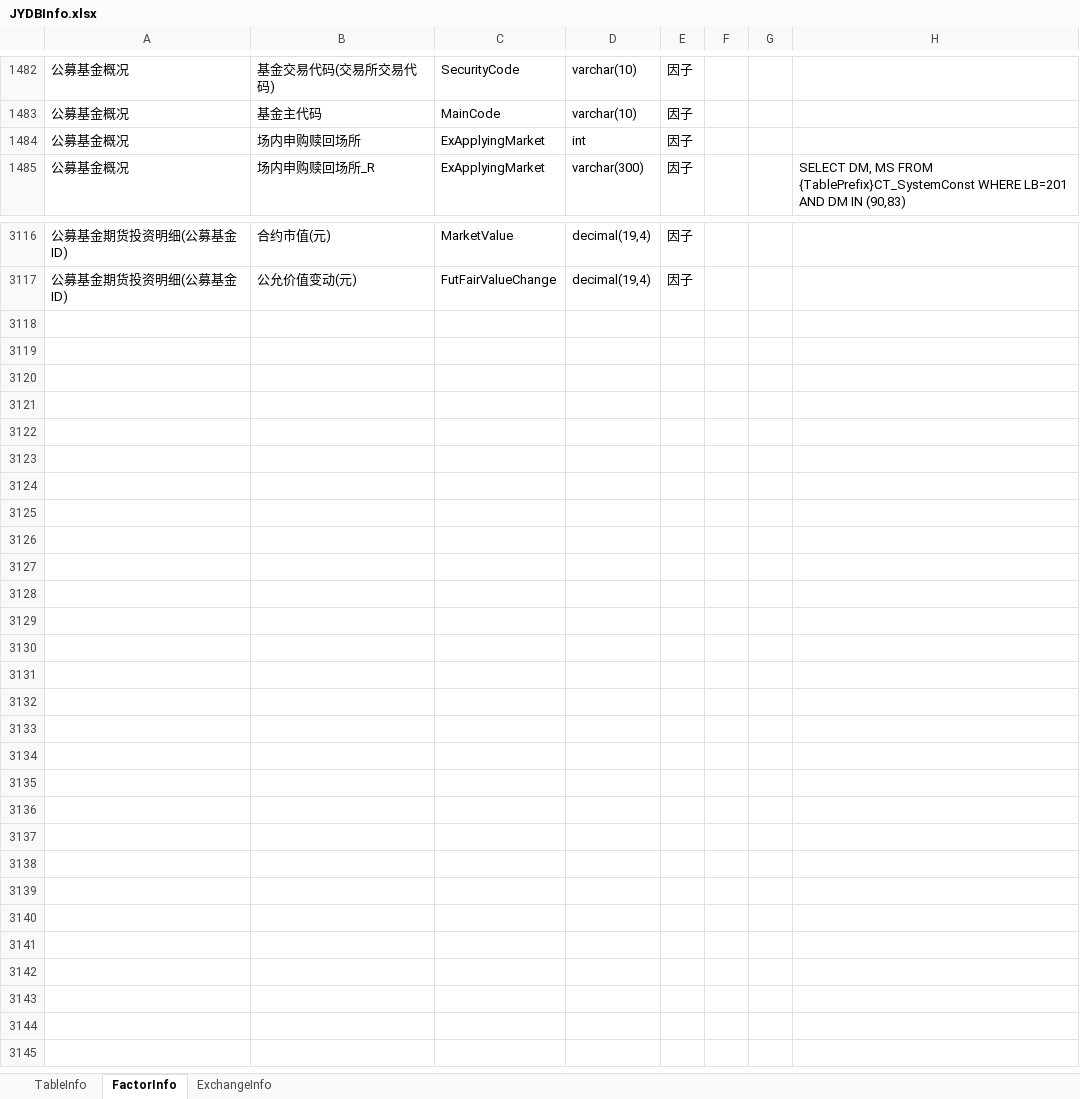
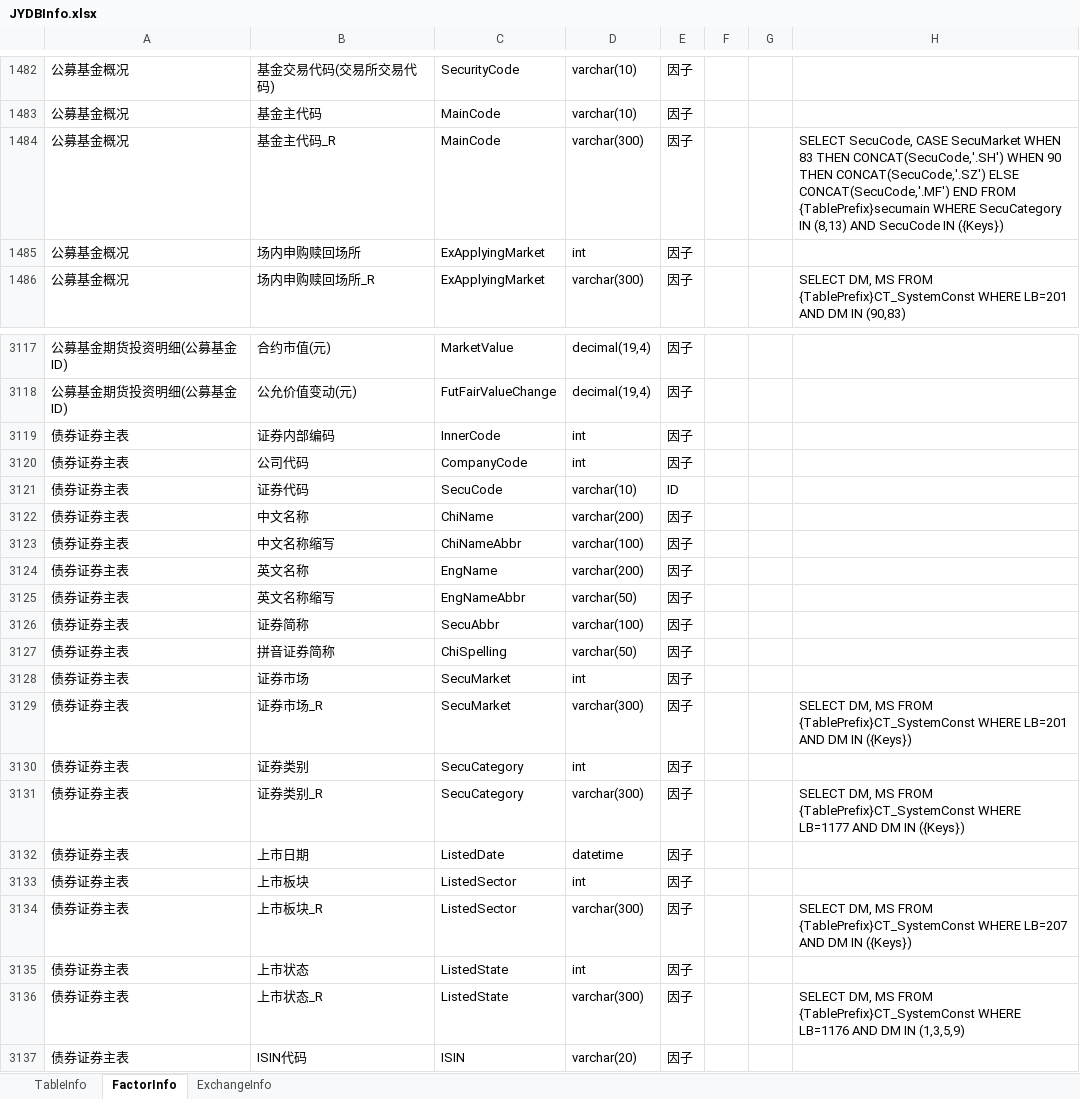
Before and after one commit to sn0wfree/QuantStudio, an Excel workbook: QuantStudio/Resource/JYDBInfo.xlsx, sheet FactorInfo, drawn as a sheet; only a part is shown, gaps mark what is left out; values as stored, in another font and other column widths than the file's, no borders; the diff names each change by its address in the sheet, - before the commit and + after, or states it on an @@ line.

```diff
--- a/QuantStudio/Resource/JYDBInfo.xlsx (sheet FactorInfo)
+++ b/QuantStudio/Resource/JYDBInfo.xlsx (sheet FactorInfo)
+row 1484: 公募基金概况 | 基金主代码_R | MainCode | varchar(300) | 因子 |  |  | SELECT SecuCode, CASE SecuMarket WHEN 83 THEN CONCAT(SecuCode,'.SH') WHEN 90 THEN CONCAT(SecuCode,'.SZ') ELSE CONCAT(SecuCode,'.MF') END FROM {TablePrefix}secumain WHERE SecuCategory IN (8,13) AND SecuCode IN ({Keys})
+row 3119: 债券证券主表 | 证券内部编码 | InnerCode | int | 因子
+row 3120: 债券证券主表 | 公司代码 | CompanyCode | int | 因子
+row 3121: 债券证券主表 | 证券代码 | SecuCode | varchar(10) | ID
+row 3122: 债券证券主表 | 中文名称 | ChiName | varchar(200) | 因子
+row 3123: 债券证券主表 | 中文名称缩写 | ChiNameAbbr | varchar(100) | 因子
+row 3124: 债券证券主表 | 英文名称 | EngName | varchar(200) | 因子
+row 3125: 债券证券主表 | 英文名称缩写 | EngNameAbbr | varchar(50) | 因子
+row 3126: 债券证券主表 | 证券简称 | SecuAbbr | varchar(100) | 因子
+row 3127: 债券证券主表 | 拼音证券简称 | ChiSpelling | varchar(50) | 因子
+row 3128: 债券证券主表 | 证券市场 | SecuMarket | int | 因子
+row 3129: 债券证券主表 | 证券市场_R | SecuMarket | varchar(300) | 因子 |  |  | SELECT DM, MS FROM {TablePrefix}CT_SystemConst WHERE LB=201 AND DM IN ({Keys})
+row 3130: 债券证券主表 | 证券类别 | SecuCategory | int | 因子
+row 3131: 债券证券主表 | 证券类别_R | SecuCategory | varchar(300) | 因子 |  |  | SELECT DM, MS FROM {TablePrefix}CT_SystemConst WHERE LB=1177 AND DM IN ({Keys})
+row 3132: 债券证券主表 | 上市日期 | ListedDate | datetime | 因子
+row 3133: 债券证券主表 | 上市板块 | ListedSector | int | 因子
+row 3134: 债券证券主表 | 上市板块_R | ListedSector | varchar(300) | 因子 |  |  | SELECT DM, MS FROM {TablePrefix}CT_SystemConst WHERE LB=207 AND DM IN ({Keys})
+row 3135: 债券证券主表 | 上市状态 | ListedState | int | 因子
+row 3136: 债券证券主表 | 上市状态_R | ListedState | varchar(300) | 因子 |  |  | SELECT DM, MS FROM {TablePrefix}CT_SystemConst WHERE LB=1176 AND DM IN (1,3,5,9)
+row 3137: 债券证券主表 | ISIN代码 | ISIN | varchar(20) | 因子
```
Also changed, not shown: sheet TableInfo, 24 other files.
